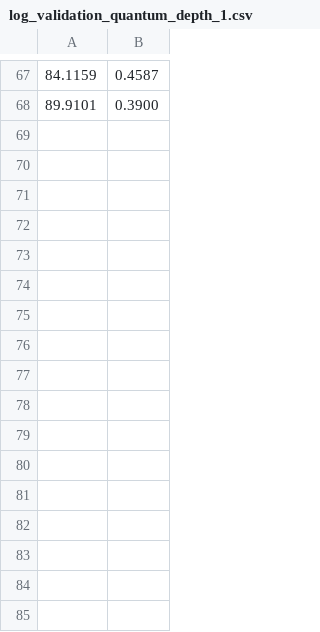
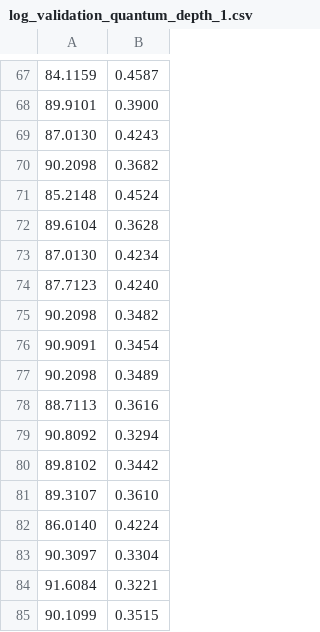
Before and after one commit to RKHashmani/QuobileNet, a CSV file: tools/eval_stats/log_validation_quantum_depth_1.csv, drawn as a sheet; only a part is shown, gaps mark what is left out; the diff names each change by its address in the sheet, - before the commit and + after, or states it on an @@ line.

Commit message:
Update Stats

```diff
--- a/tools/eval_stats/log_validation_quantum_depth_1.csv
+++ b/tools/eval_stats/log_validation_quantum_depth_1.csv
+row 69: 87.0130 | 0.4243
+row 70: 90.2098 | 0.3682
+row 71: 85.2148 | 0.4524
+row 72: 89.6104 | 0.3628
+row 73: 87.0130 | 0.4234
+row 74: 87.7123 | 0.4240
+row 75: 90.2098 | 0.3482
+row 76: 90.9091 | 0.3454
+row 77: 90.2098 | 0.3489
+row 78: 88.7113 | 0.3616
+row 79: 90.8092 | 0.3294
+row 80: 89.8102 | 0.3442
+row 81: 89.3107 | 0.3610
+row 82: 86.0140 | 0.4224
+row 83: 90.3097 | 0.3304
+row 84: 91.6084 | 0.3221
+row 85: 90.1099 | 0.3515
```
Also changed, not shown: tools/eval_stats/log_validation_quantum_depth_2.csv, 4 other files.
